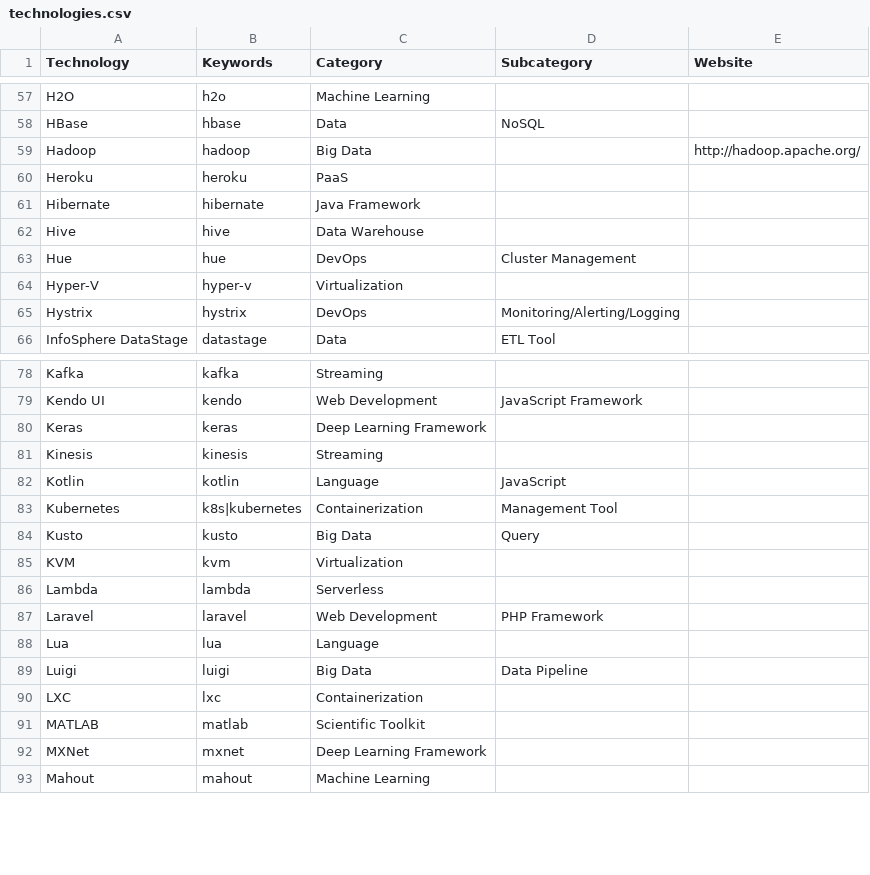
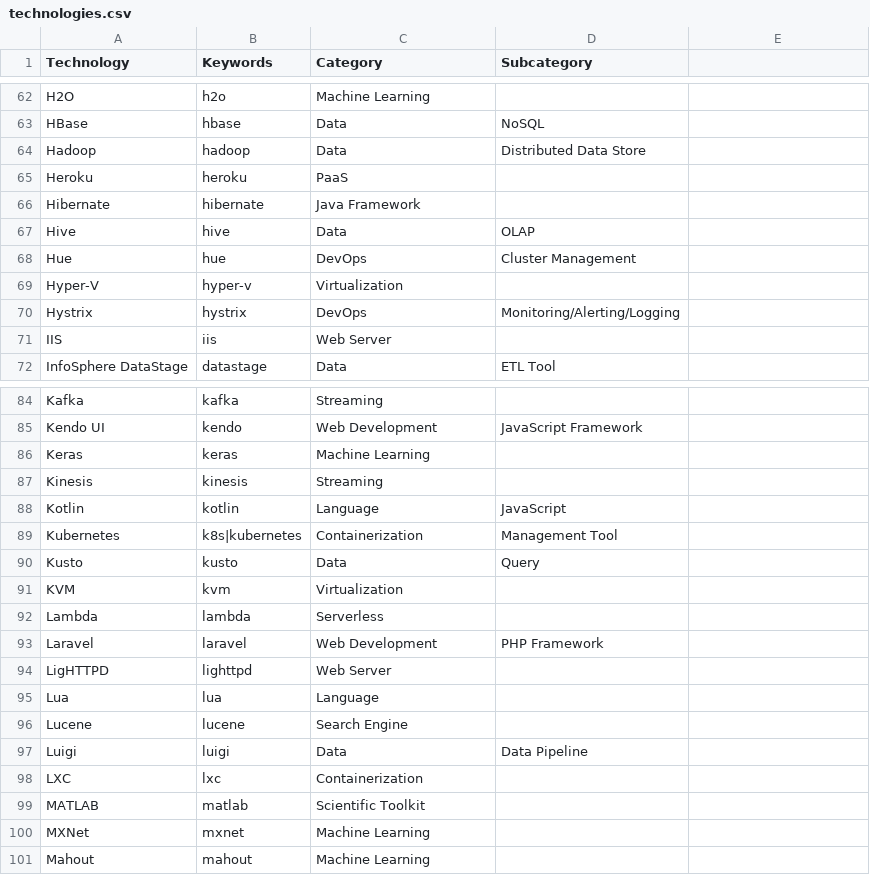
Before and after one commit to lorinchever/techreport, a CSV file: dictionaries/technologies.csv, drawn as a sheet; only a part is shown, gaps mark what is left out; the diff covers the shown part only.

Commit message:
Clean up categories

```diff
--- a/dictionaries/technologies.csv
+++ b/dictionaries/technologies.csv
@@ -1 +1 @@
-Technology,Keywords,Category,Subcategory,Website
+Technology,Keywords,Category,Subcategory
@@ -59 +64 @@ HBase,hbase,Data,NoSQL,
-Hadoop,hadoop,Big Data,,http://hadoop.apache.org/
+Hadoop,hadoop,Data,Distributed Data Store
@@ -62 +67 @@ Hibernate,hibernate,Java Framework,,
-Hive,hive,Data Warehouse,,
+Hive,hive,Data,OLAP
@@ -65,0 +71 @@ Hystrix,hystrix,DevOps,Monitoring/Alerting/Logging,
+IIS,iis,Web Server,
@@ -80 +86 @@ Kendo UI,kendo,Web Development,JavaScript Framework,
-Keras,keras,Deep Learning Framework,,
+Keras,keras,Machine Learning,
@@ -84 +90 @@ Kubernetes,k8s|kubernetes,Containerization,Management Tool,
-Kusto,kusto,Big Data,Query,
+Kusto,kusto,Data,Query
@@ -87,0 +94 @@ Laravel,laravel,Web Development,PHP Framework,
+LigHTTPD,lighttpd,Web Server,
@@ -89 +96,2 @@ Lua,lua,Language,,
-Luigi,luigi,Big Data,Data Pipeline,
+Lucene,lucene,Search Engine,
+Luigi,luigi,Data,Data Pipeline
@@ -92 +100 @@ MATLAB,matlab,Scientific Toolkit,,
-MXNet,mxnet,Deep Learning Framework,,
+MXNet,mxnet,Machine Learning,
```
Also changed, not shown: 7 added rows and 27 edited cells elsewhere in this file.
